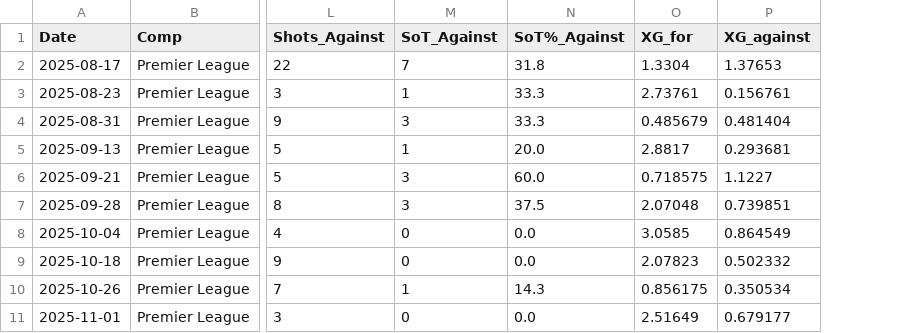
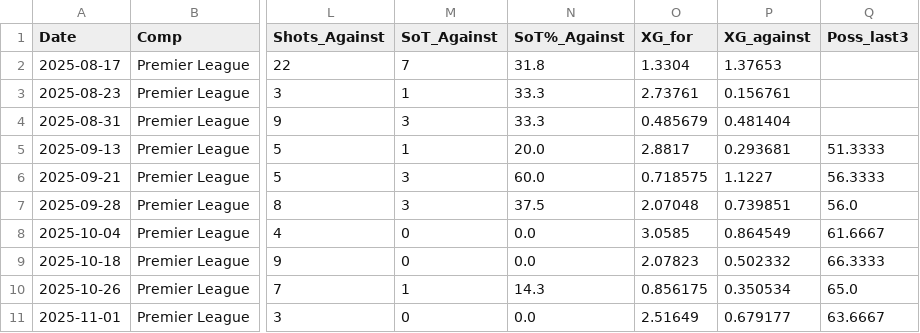
Before and after one commit to CameronNichol47/epl-match-prediction-dashboard, a CSV file: data/processed/Arsenal.csv, drawn as a sheet; only a part is shown, gaps mark what is left out; the diff names each change by its address in the sheet, - before the commit and + after, or states it on an @@ line.

```diff
--- a/data/processed/Arsenal.csv
+++ b/data/processed/Arsenal.csv
+column Q (Poss_last3), rows 5-11: 51.3333 | 56.3333 | 56.0 | 61.6667 | 66.3333 | 65.0 | 63.6667
```
Also changed, not shown: 21 other files.
